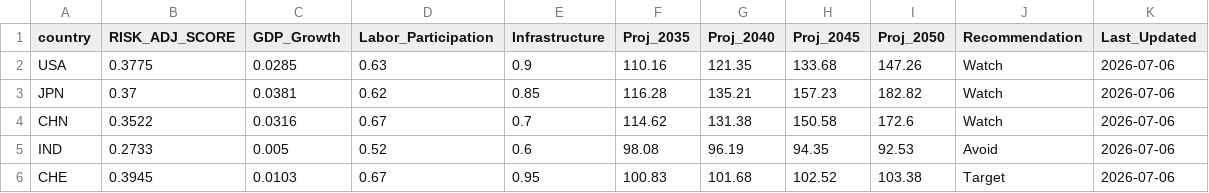
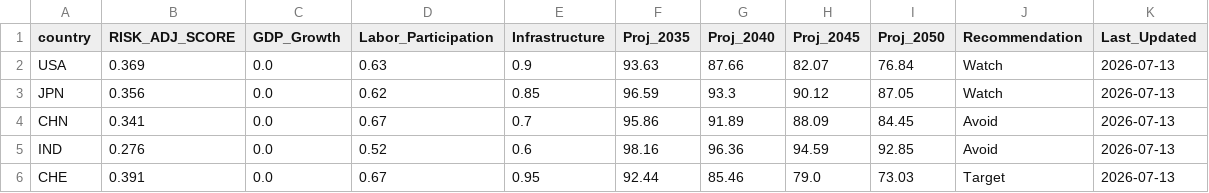
Before and after one commit to Casualplayer01-eng/market-intelligence-matrix, a CSV file: market_engine_cache.csv, drawn as a sheet; only a part is shown; the diff covers the shown part only.

```diff
--- a/market_engine_cache.csv
+++ b/market_engine_cache.csv
@@ -1,6 +1,6 @@
 country,RISK_ADJ_SCORE,GDP_Growth,Labor_Participation,Infrastructure,Proj_2035,Proj_2040,Proj_2045,Proj_2050,Recommendation,Last_Updated
-USA,0.3775,0.0285,0.63,0.9,110.16,121.35,133.68,147.26,Watch,2026-07-06
-JPN,0.37,0.0381,0.62,0.85,116.28,135.21,157.23,182.82,Watch,2026-07-06
-CHN,0.3522,0.0316,0.67,0.7,114.62,131.38,150.58,172.6,Watch,2026-07-06
-IND,0.2733,0.005,0.52,0.6,98.08,96.19,94.35,92.53,Avoid,2026-07-06
-CHE,0.3945,0.0103,0.67,0.95,100.83,101.68,102.52,103.38,Target,2026-07-06
+USA,0.369,0.0,0.63,0.9,93.63,87.66,82.07,76.84,Watch,2026-07-13
+JPN,0.356,0.0,0.62,0.85,96.59,93.3,90.12,87.05,Watch,2026-07-13
+CHN,0.341,0.0,0.67,0.7,95.86,91.89,88.09,84.45,Avoid,2026-07-13
+IND,0.276,0.0,0.52,0.6,98.16,96.36,94.59,92.85,Avoid,2026-07-13
+CHE,0.391,0.0,0.67,0.95,92.44,85.46,79.0,73.03,Target,2026-07-13
```
Also changed, not shown: 94 edited cells elsewhere in this file.
